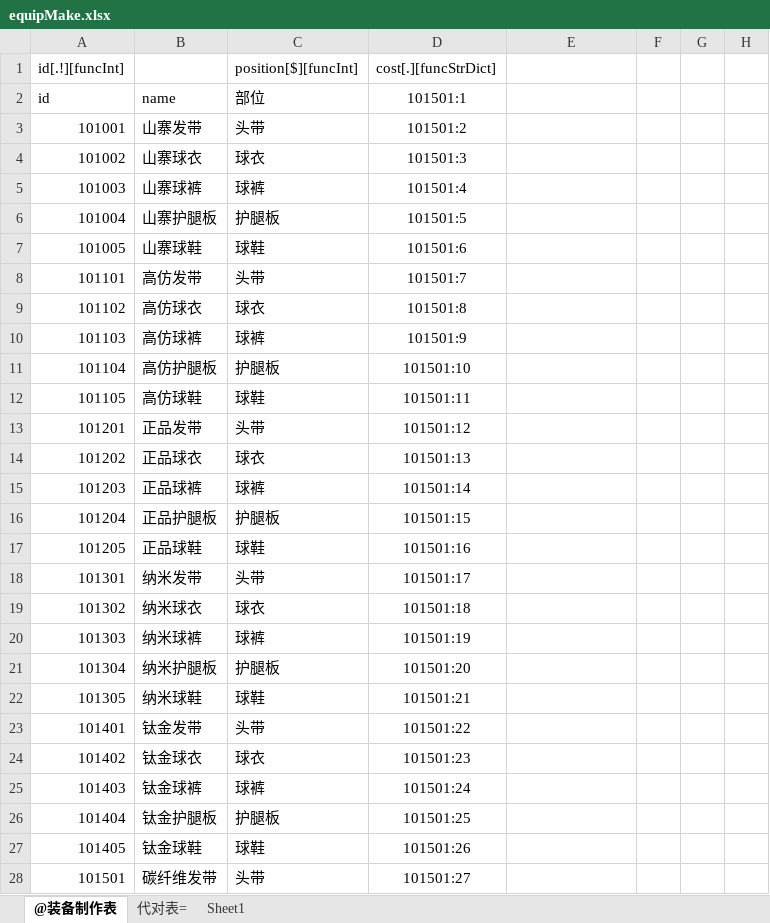
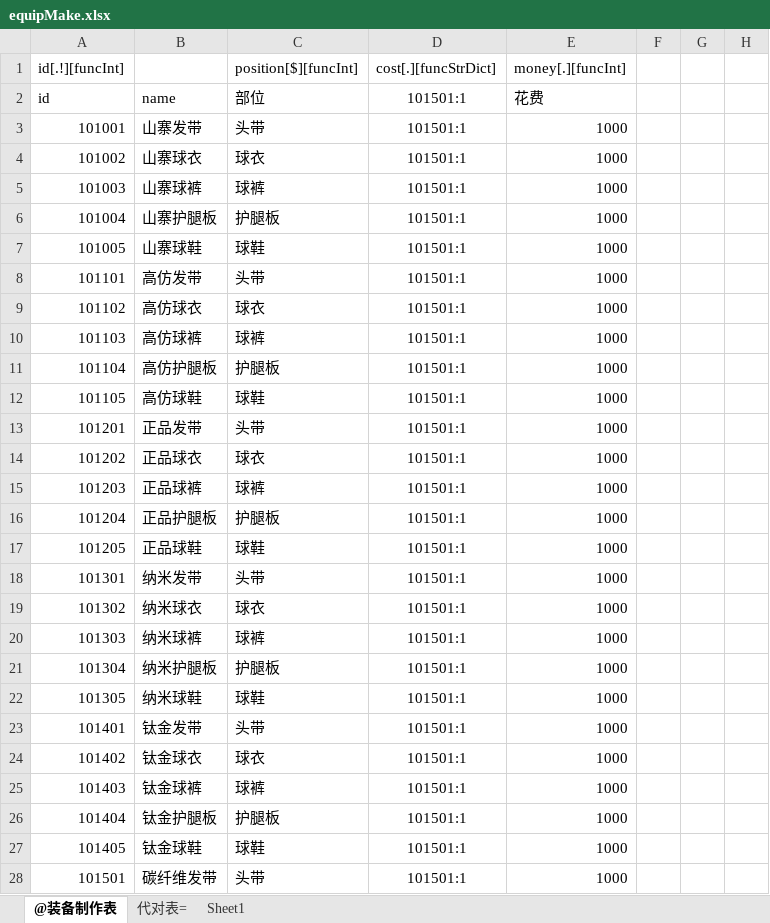
Before and after one commit to pdool/fbgServer, an Excel workbook: xls/equipMake.xlsx, sheet @装备制作表, drawn as a sheet; only a part is shown; values as stored, in another font and other column widths than the file's, no borders; the diff covers the shown part only; the diff names each change by its address in the sheet, - before the commit and + after, or states it on an @@ line.

```diff
--- a/xls/equipMake.xlsx (sheet @装备制作表)
+++ b/xls/equipMake.xlsx (sheet @装备制作表)
-E1: (empty)
+E1: money[.][funcInt]
-E2 (money[.][funcInt]): (empty)
+E2 (money[.][funcInt]): 花费
-D3 (cost[.][funcStrDict]): 101501:2
+D3 (cost[.][funcStrDict]): 101501:1
-E3:E28 (money[.][funcInt]): (empty)
+E3:E28 (money[.][funcInt]): 1000
-D4 (cost[.][funcStrDict]): 101501:3
+D4 (cost[.][funcStrDict]): 101501:1
-D5 (cost[.][funcStrDict]): 101501:4
+D5 (cost[.][funcStrDict]): 101501:1
-D6 (cost[.][funcStrDict]): 101501:5
+D6 (cost[.][funcStrDict]): 101501:1
-D7 (cost[.][funcStrDict]): 101501:6
+D7 (cost[.][funcStrDict]): 101501:1
-D8 (cost[.][funcStrDict]): 101501:7
+D8 (cost[.][funcStrDict]): 101501:1
-D9 (cost[.][funcStrDict]): 101501:8
+D9 (cost[.][funcStrDict]): 101501:1
-D10 (cost[.][funcStrDict]): 101501:9
+D10 (cost[.][funcStrDict]): 101501:1
-D11 (cost[.][funcStrDict]): 101501:10
+D11 (cost[.][funcStrDict]): 101501:1
-D12 (cost[.][funcStrDict]): 101501:11
+D12 (cost[.][funcStrDict]): 101501:1
-D13 (cost[.][funcStrDict]): 101501:12
+D13 (cost[.][funcStrDict]): 101501:1
-D14 (cost[.][funcStrDict]): 101501:13
+D14 (cost[.][funcStrDict]): 101501:1
-D15 (cost[.][funcStrDict]): 101501:14
+D15 (cost[.][funcStrDict]): 101501:1
-D16 (cost[.][funcStrDict]): 101501:15
+D16 (cost[.][funcStrDict]): 101501:1
-D17 (cost[.][funcStrDict]): 101501:16
+D17 (cost[.][funcStrDict]): 101501:1
-D18 (cost[.][funcStrDict]): 101501:17
+D18 (cost[.][funcStrDict]): 101501:1
-D19 (cost[.][funcStrDict]): 101501:18
+D19 (cost[.][funcStrDict]): 101501:1
-D20 (cost[.][funcStrDict]): 101501:19
+D20 (cost[.][funcStrDict]): 101501:1
-D21 (cost[.][funcStrDict]): 101501:20
+D21 (cost[.][funcStrDict]): 101501:1
-D22 (cost[.][funcStrDict]): 101501:21
+D22 (cost[.][funcStrDict]): 101501:1
-D23 (cost[.][funcStrDict]): 101501:22
+D23 (cost[.][funcStrDict]): 101501:1
-D24 (cost[.][funcStrDict]): 101501:23
+D24 (cost[.][funcStrDict]): 101501:1
-D25 (cost[.][funcStrDict]): 101501:24
+D25 (cost[.][funcStrDict]): 101501:1
-D26 (cost[.][funcStrDict]): 101501:25
+D26 (cost[.][funcStrDict]): 101501:1
-D27 (cost[.][funcStrDict]): 101501:26
+D27 (cost[.][funcStrDict]): 101501:1
-D28 (cost[.][funcStrDict]): 101501:27
+D28 (cost[.][funcStrDict]): 101501:1
```
Also changed, not shown: 8 edited cells elsewhere in this sheet, xls/GMConfig.xlsx, xls/equipStarConfig.xlsx, 44 other files.
